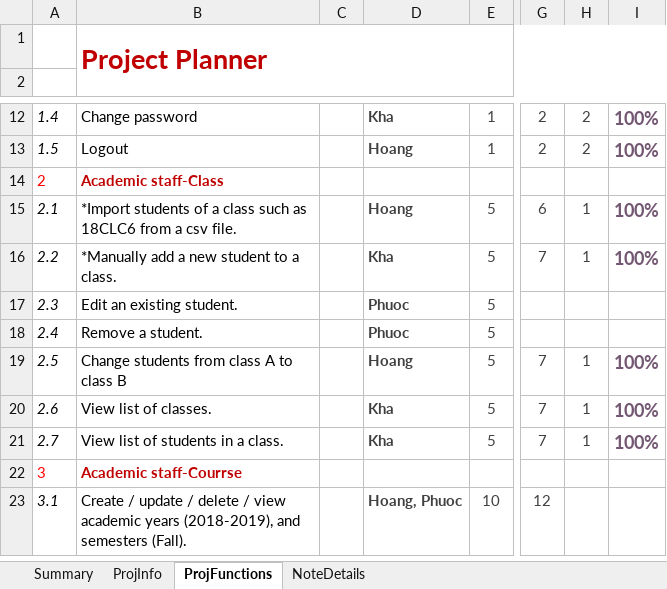
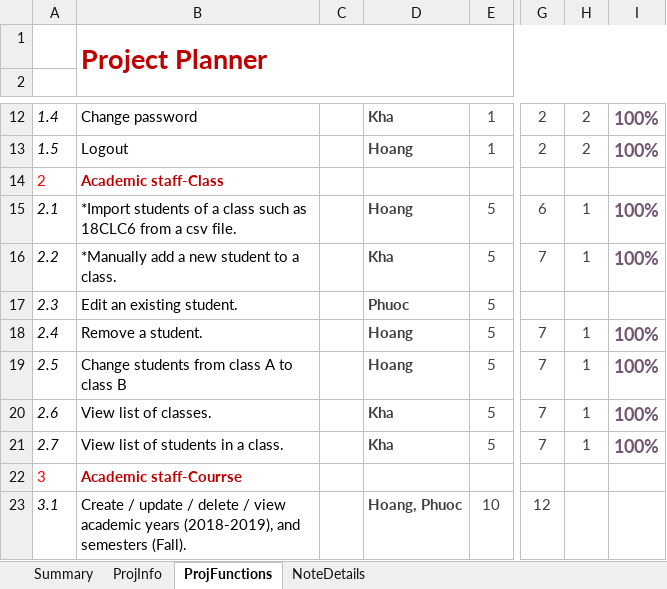
Before and after one commit to hh2306/ktlt_19CLC1_Stark_Over_Flow, an Excel workbook: KTLT-19CLC1-2-FinalProjectPlan.xlsx, sheet ProjFunctions, drawn as a sheet; only a part is shown, gaps mark what is left out; values as stored, in another font and other column widths than the file's, no borders; charts and pictures and conditional formats not drawn; the diff names each change by its address in the sheet, - before the commit and + after, or states it on an @@ line.

Commit message:
Update KTLT-19CLC1-2-FinalProjectPlan.xlsx

```diff
--- a/KTLT-19CLC1-2-FinalProjectPlan.xlsx (sheet ProjFunctions)
+++ b/KTLT-19CLC1-2-FinalProjectPlan.xlsx (sheet ProjFunctions)
-D18: Phuoc
+D18: Hoang
-G18: (empty)
+G18: 7
-H18: (empty)
+H18: 1
-I18: (empty)
+I18: 100%
```
